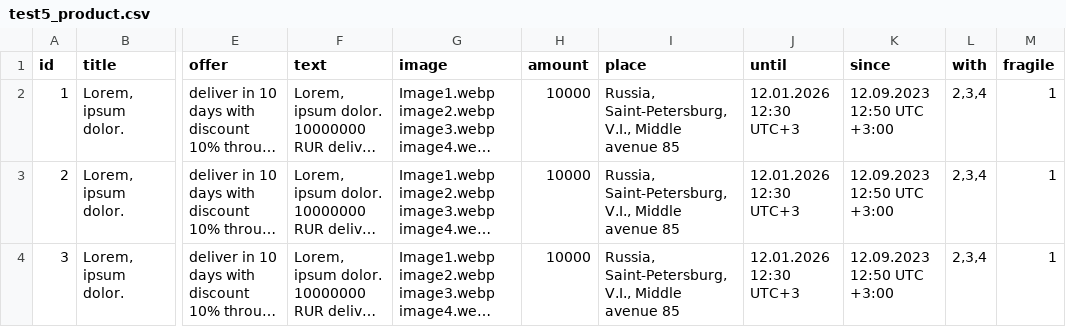
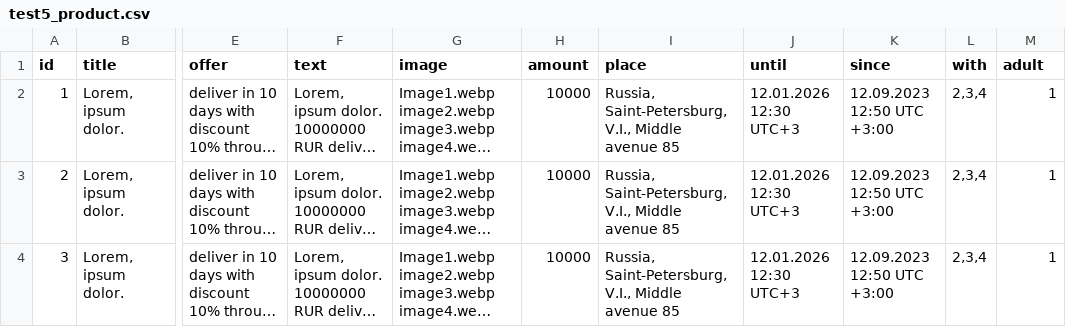
Before and after one commit to thonerohh/csvest, a CSV file: test5_product.csv, drawn as a sheet; only a part is shown, gaps mark what is left out; long unchanged cells end in …; the diff names each change by its address in the sheet, - before the commit and + after, or states it on an @@ line.

```diff
--- a/test5_product.csv
+++ b/test5_product.csv
-M1: fragile
+M1: adult
```
Also changed, not shown: 10 other files.
